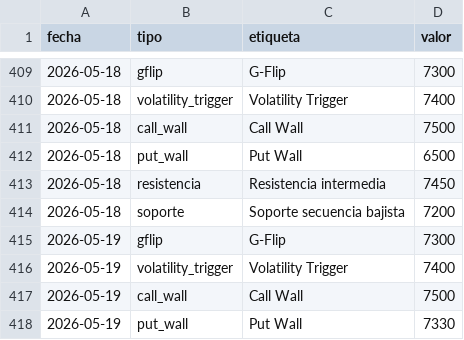
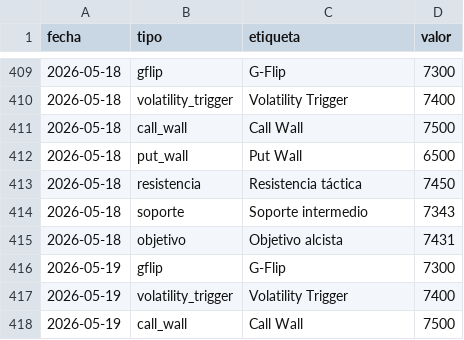
Before and after one commit to AveryNhlioh/levels, a CSV file: niveles.csv, drawn as a sheet; only a part is shown, gaps mark what is left out; the shorter side is filled out with more unchanged rows.

Commit message:
niveles 2026-05-18

```diff
--- a/niveles.csv
+++ b/niveles.csv
@@ -412,4 +412,5 @@ fecha,tipo,etiqueta,valor
 2026-05-18,put_wall,Put Wall,6500
-2026-05-18,resistencia,Resistencia intermedia,7450
-2026-05-18,soporte,Soporte secuencia bajista,7200
+2026-05-18,resistencia,Resistencia táctica,7450
+2026-05-18,soporte,Soporte intermedio,7343
+2026-05-18,objetivo,Objetivo alcista,7431
 2026-05-19,gflip,G-Flip,7300
```
